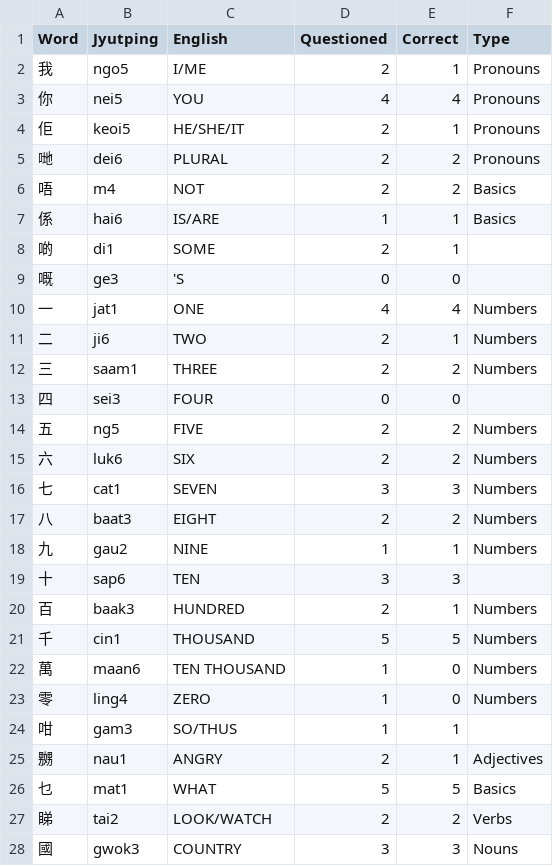
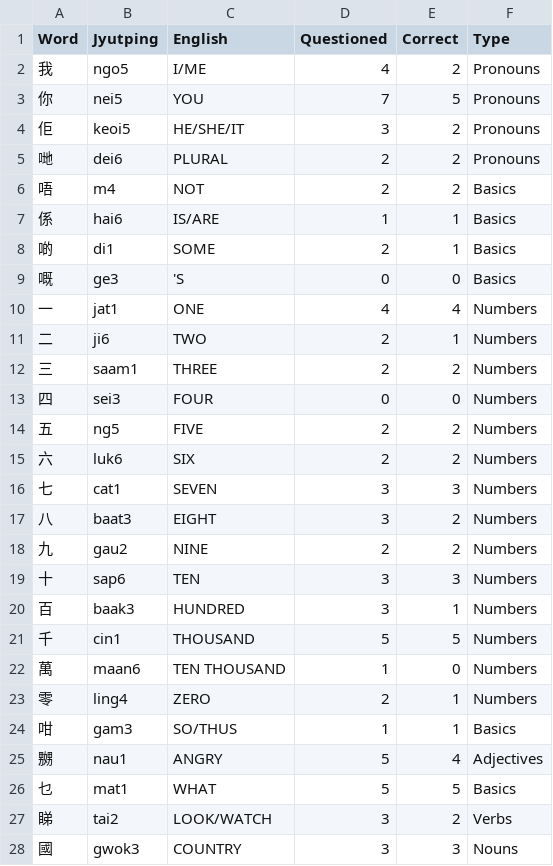
Before and after one commit to wyenat/Cantonese, a CSV file: cantonese.csv, drawn as a sheet; only a part is shown; the diff covers the shown part only.

Commit message:
Add basic filtering on type

```diff
--- a/cantonese.csv
+++ b/cantonese.csv
@@ -1,5 +1,5 @@
 Word,Jyutping,English,Questioned,Correct,Type
-我,ngo5,I/ME,2,1,Pronouns
-你,nei5,YOU,4,4,Pronouns
-佢,keoi5,HE/SHE/IT,2,1,Pronouns
+我,ngo5,I/ME,4,2,Pronouns
+你,nei5,YOU,7,5,Pronouns
+佢,keoi5,HE/SHE/IT,3,2,Pronouns
 哋,dei6,PLURAL,2,2,Pronouns
@@ -7,4 +7,4 @@ Word,Jyutping,English,Questioned,Correct,Type
 係,hai6,IS/ARE,1,1,Basics
-啲,di1,SOME,2,1,
-嘅,ge3,'S,0,0,
+啲,di1,SOME,2,1,Basics
+嘅,ge3,'S,0,0,Basics
 一,jat1,ONE,4,4,Numbers
@@ -12,3 +12,3 @@ Word,Jyutping,English,Questioned,Correct,Type
 三,saam1,THREE,2,2,Numbers
-四,sei3,FOUR,0,0,
+四,sei3,FOUR,0,0,Numbers
 五,ng5,FIVE,2,2,Numbers
@@ -16,13 +16,13 @@ Word,Jyutping,English,Questioned,Correct,Type
 七,cat1,SEVEN,3,3,Numbers
-八,baat3,EIGHT,2,2,Numbers
-九,gau2,NINE,1,1,Numbers
-十,sap6,TEN,3,3,
-百,baak3,HUNDRED,2,1,Numbers
+八,baat3,EIGHT,3,2,Numbers
+九,gau2,NINE,2,2,Numbers
+十,sap6,TEN,3,3,Numbers
+百,baak3,HUNDRED,3,1,Numbers
 千,cin1,THOUSAND,5,5,Numbers
 萬,maan6,TEN THOUSAND,1,0,Numbers
-零,ling4,ZERO,1,0,Numbers
-咁,gam3,SO/THUS,1,1,
-嬲,nau1,ANGRY,2,1,Adjectives
+零,ling4,ZERO,2,1,Numbers
+咁,gam3,SO/THUS,1,1,Basics
+嬲,nau1,ANGRY,5,4,Adjectives
 乜,mat1,WHAT,5,5,Basics
-睇,tai2,LOOK/WATCH,2,2,Verbs
+睇,tai2,LOOK/WATCH,3,2,Verbs
 國,gwok3,COUNTRY,3,3,Nouns
```
Also changed, not shown: 3 removed rows and 15 edited cells elsewhere in this file, 3 other files.
